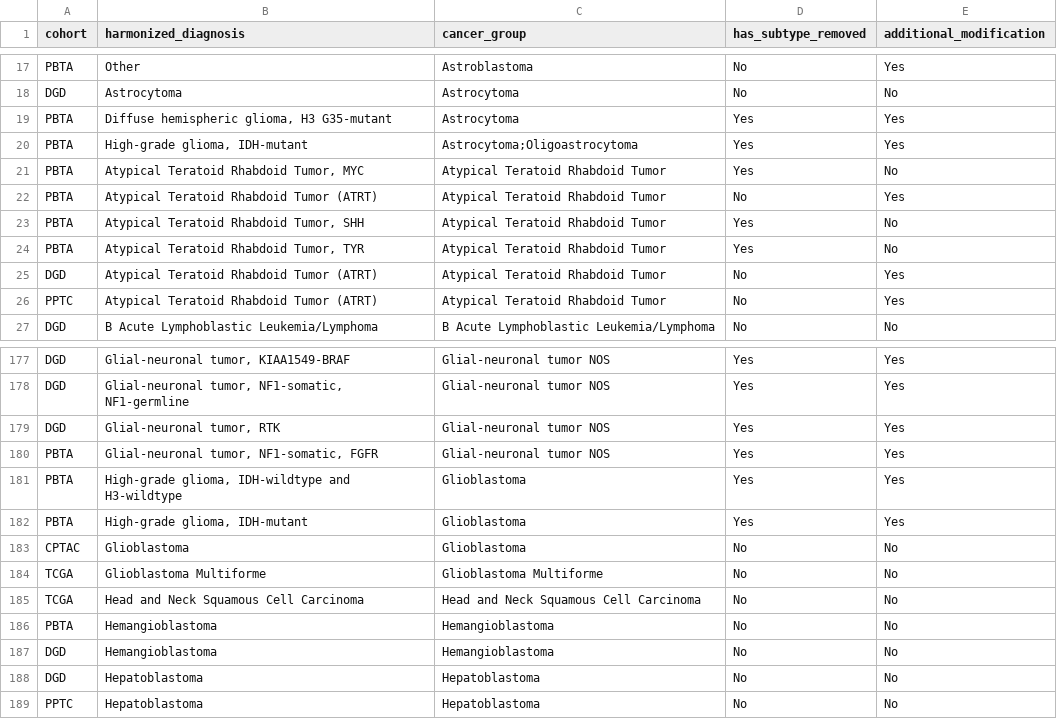
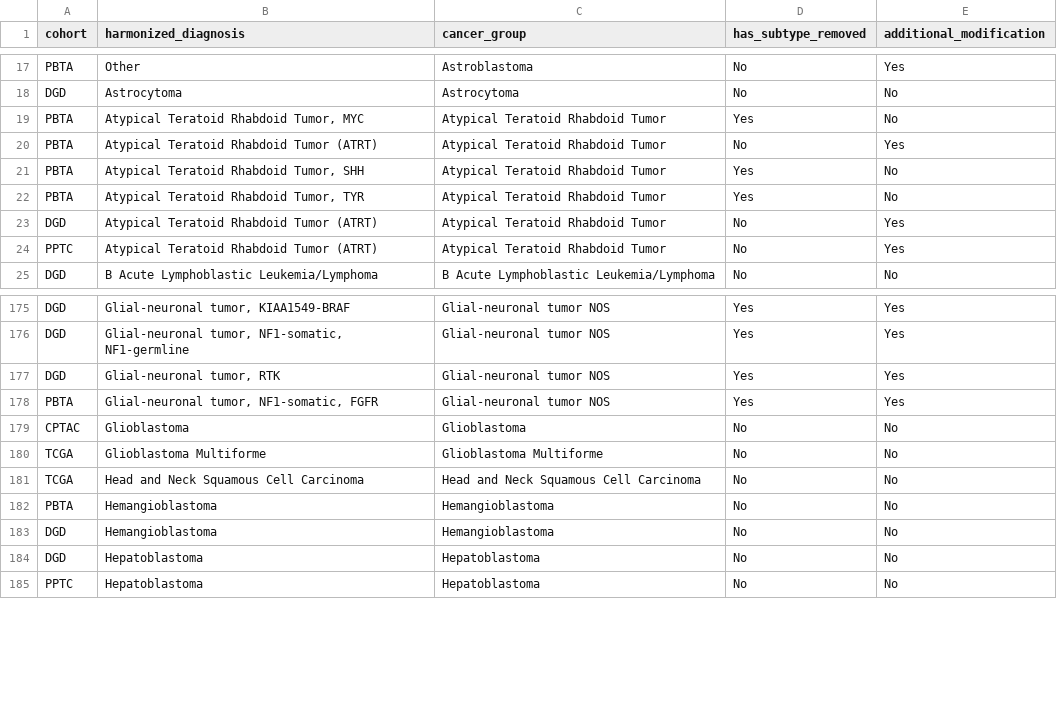
Before and after one commit to rokitalab/OpenPedCan-analysis, a TSV file: analyses/molecular-subtyping-integrate/results/harmonized_diagnosis_cancer_group_table.tsv, drawn as a sheet; only a part is shown, gaps mark what is left out; the diff names each change by its address in the sheet, - before the commit and + after, or states it on an @@ line.

Commit message:
fix cg for DHG astrocytoma/gbm/etc

```diff
--- a/analyses/molecular-subtyping-integrate/results/harmonized_diagnosis_cancer_group_table.tsv
+++ b/analyses/molecular-subtyping-integrate/results/harmonized_diagnosis_cancer_group_table.tsv
-row 19: PBTA | Diffuse hemispheric glioma, H3 G35-mutant | Astrocytoma | Yes | Yes
-row 20: PBTA | High-grade glioma, IDH-mutant | Astrocytoma;Oligoastrocytoma | Yes | Yes
-row 181: PBTA | High-grade glioma, IDH-wildtype and H3-wildtype | Glioblastoma | Yes | Yes
-row 182: PBTA | High-grade glioma, IDH-mutant | Glioblastoma | Yes | Yes
```
Also changed, not shown: analyses/efo-mondo-mapping/results/efo-mondo-map-prefill.tsv, analyses/molecular-subtyping-integrate/results/cancer_group_table_for_README.tsv, 2 other files.
